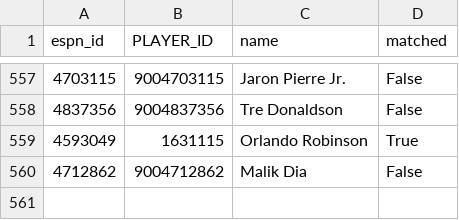
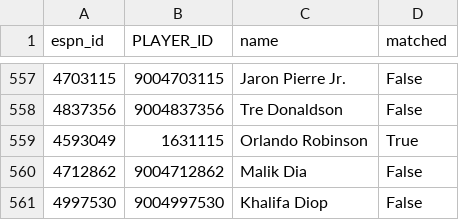
Before and after one commit to abeilke2002/belch-bets, a CSV file: csvs/espn_players.csv, drawn as a sheet; only a part is shown, gaps mark what is left out.

```diff
--- a/csvs/espn_players.csv
+++ b/csvs/espn_players.csv
@@ -560 +560,2 @@ espn_id,PLAYER_ID,name,matched
 4712862,9004712862,Malik Dia,False
+4997530,9004997530,Khalifa Diop,False
```
Also changed, not shown: csvs/game_info_2027.csv, odds_model/data/bet_log.csv, 6 other files.
